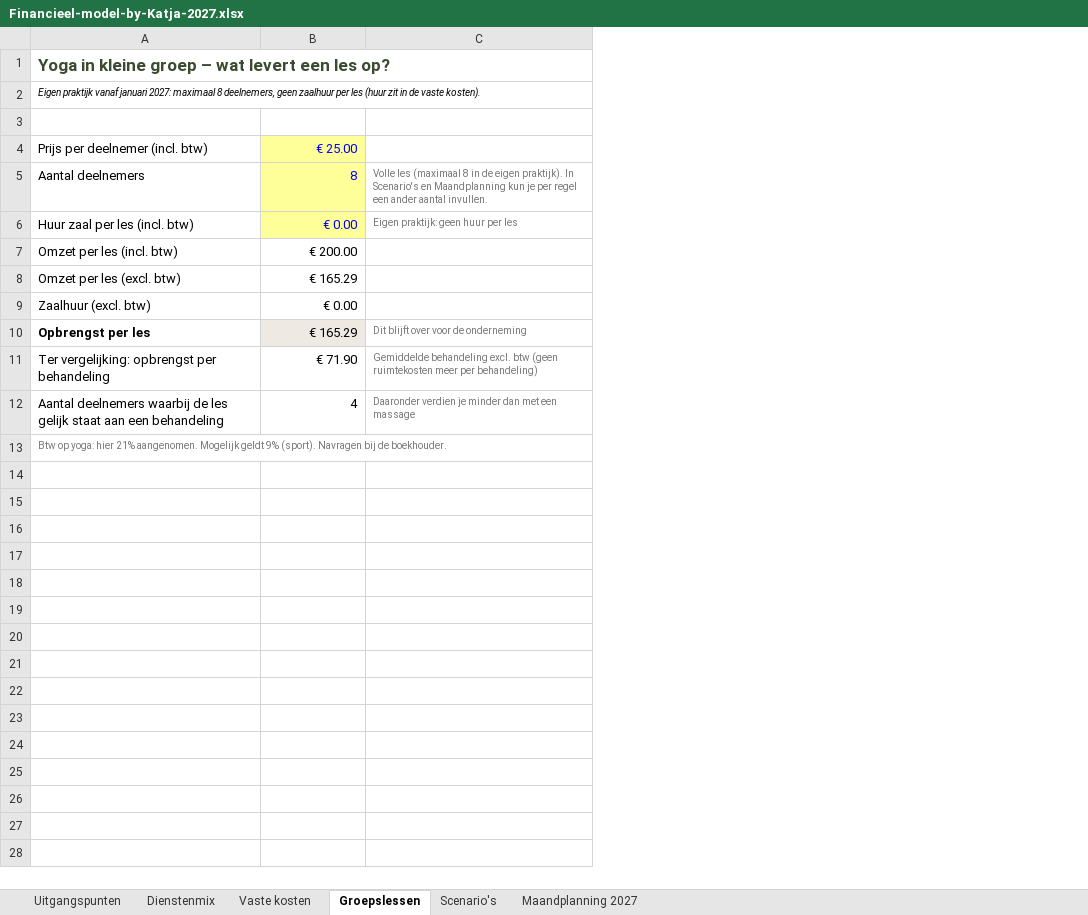
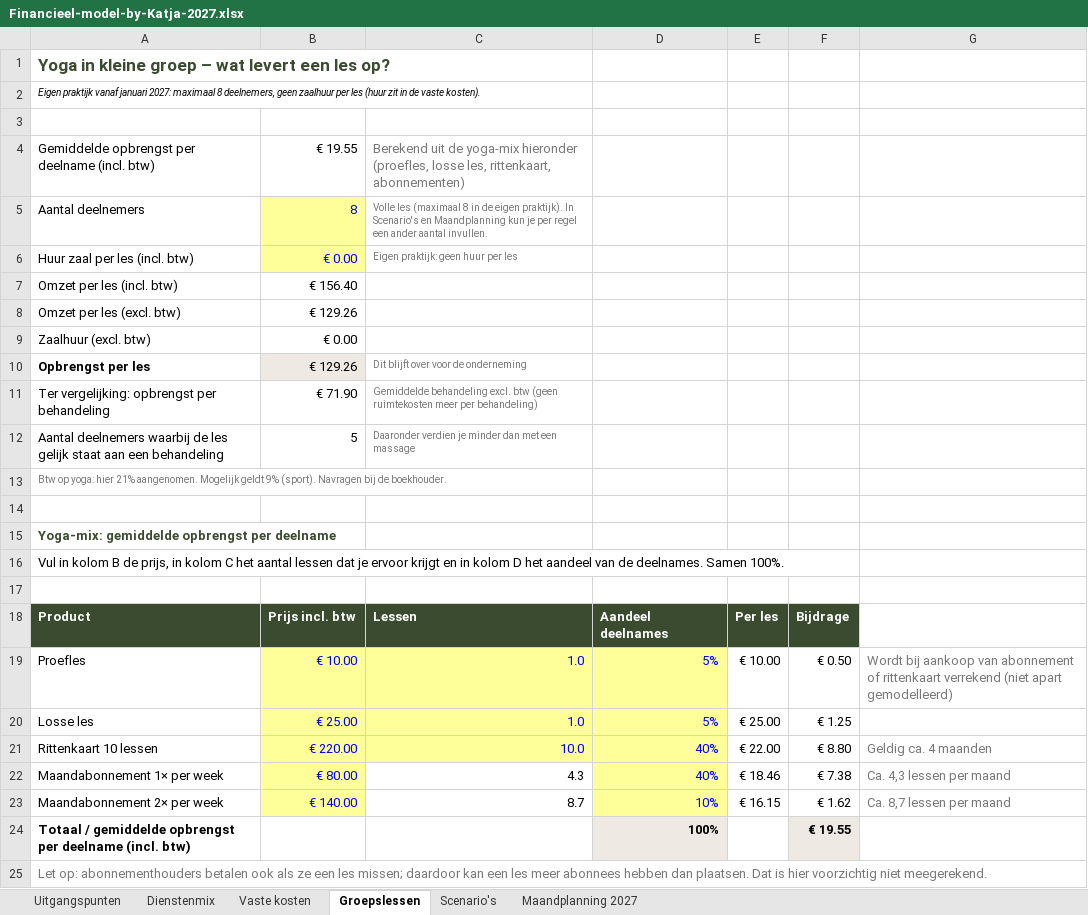
Before and after one commit to katjaquensel-lang/My-Business-Folder, an Excel workbook: finanzplan/Financieel-model-by-Katja-2027.xlsx, sheet Groepslessen, drawn as a sheet; values as stored, in another font and other column widths than the file's, no borders; removed rows and columns are numbered as before the commit, all else as after; the diff names each change by its address in the sheet, - before the commit and + after, or states it on an @@ line.

```diff
--- a/finanzplan/Financieel-model-by-Katja-2027.xlsx (sheet Groepslessen)
+++ b/finanzplan/Financieel-model-by-Katja-2027.xlsx (sheet Groepslessen)
+column D, empty
+column E, empty
+column F, empty
+column G, empty
-row 4: Prijs per deelnemer (incl. btw) | € 25.00
+row 4: Gemiddelde opbrengst per deelname (incl. btw) | € 19.55 | Berekend uit de yoga-mix hieronder (proefles, losse les, rittenkaart, abonnementen)
-B7: € 200.00
+B7: € 156.40
-B8: € 165.29
+B8: € 129.26
-B10: € 165.29
+B10: € 129.26
-B12: 4
+B12: 5
+row 14: (empty)
+row 15: Yoga-mix: gemiddelde opbrengst per deelname
+row 16: Vul in kolom B de prijs, in kolom C het aantal lessen dat je ervoor krijgt en in kolom D het aandeel van de deelnames. Samen 100%.
+row 17: (empty)
+row 18: Product | Prijs incl. btw | Lessen | Aandeel deelnames | Per les | Bijdrage
+row 19: Proefles | € 10.00 | 1.0 | 5% | € 10.00 | € 0.50 | Wordt bij aankoop van abonnement of rittenkaart verrekend (niet apart gemodelleerd)
+row 20: Losse les | € 25.00 | 1.0 | 5% | € 25.00 | € 1.25
+row 21: Rittenkaart 10 lessen | € 220.00 | 10.0 | 40% | € 22.00 | € 8.80 | Geldig ca. 4 maanden
+row 22: Maandabonnement 1× per week | € 80.00 | 4.3 | 40% | € 18.46 | € 7.38 | Ca. 4,3 lessen per maand
+row 23: Maandabonnement 2× per week | € 140.00 | 8.7 | 10% | € 16.15 | € 1.62 | Ca. 8,7 lessen per maand
+row 24: Totaal / gemiddelde opbrengst per deelname (incl. btw) |  |  | 100% |  | € 19.55
+row 25: Let op: abonnementhouders betalen ook als ze een les missen; daardoor kan een les meer abonnees hebben dan plaatsen. Dat is hier voorzichtig niet meegerekend.
```
Also changed, not shown: sheet Scenario's, sheet Maandplanning 2027, sheet Vaste kosten, formulas that keep their value, 1 other file.
